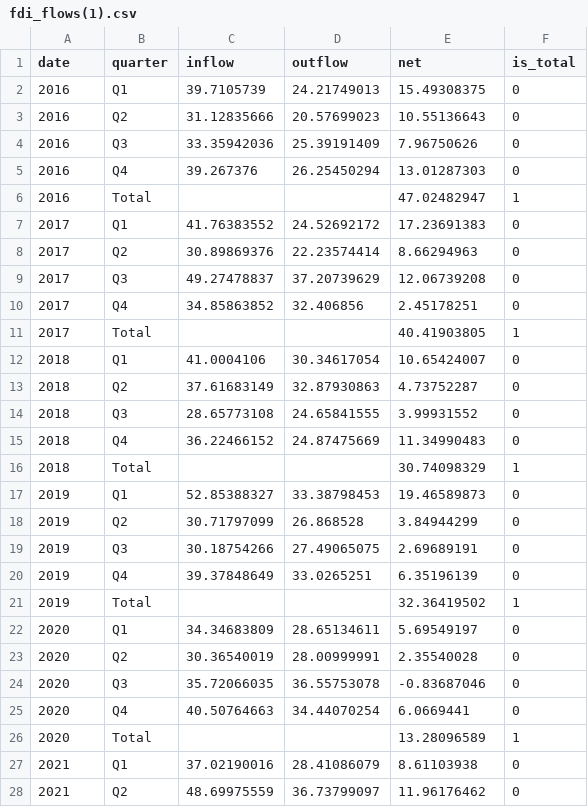
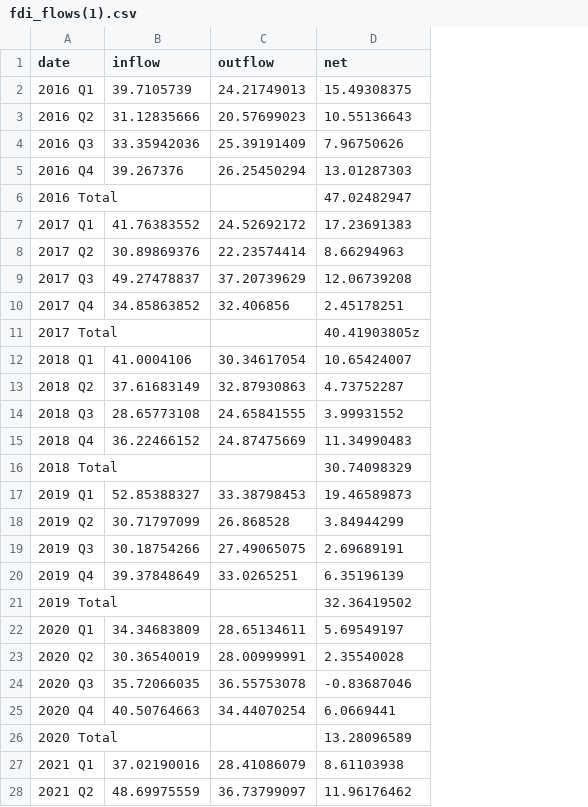
Before and after one commit to NewBBBBBB/FIT3179-Assignment-2, a CSV file: data/fdi_flows(1).csv, drawn as a sheet; only a part is shown; removed rows and columns are numbered as before the commit, all else as after; the diff covers the shown part only; the diff names each change by its address in the sheet, - before the commit and + after, or states it on an @@ line.

Commit message:
Upload fdi

```diff
--- a/data/fdi_flows(1).csv
+++ b/data/fdi_flows(1).csv
-column B (quarter), rows 2-10: Q1 | Q2 | Q3 | Q4 | Total | Q1 | Q2 | Q3 | Q4; rows 12-28: Q1 | Q2 | Q3 | Q4 | Total | Q1 | Q2 | Q3 | Q4 | Total | Q1 | Q2 | Q3 | Q4 | Total | Q1 | Q2
-column F (is_total), rows 2-10: 0 | 0 | 0 | 0 | 1 | 0 | 0 | 0 | 0; rows 12-28: 0 | 0 | 0 | 0 | 1 | 0 | 0 | 0 | 0 | 1 | 0 | 0 | 0 | 0 | 1 | 0 | 0
-A2 (date): 2016
+A2 (date): 2016 Q1
-A3 (date): 2016
+A3 (date): 2016 Q2
-A4 (date): 2016
+A4 (date): 2016 Q3
-A5 (date): 2016
+A5 (date): 2016 Q4
-A6 (date): 2016
+A6 (date): 2016 Total
-A7 (date): 2017
+A7 (date): 2017 Q1
-A8 (date): 2017
+A8 (date): 2017 Q2
-A9 (date): 2017
+A9 (date): 2017 Q3
-A10 (date): 2017
+A10 (date): 2017 Q4
-row 11: 2017 | Total |  |  | 40.41903805 | 1
+row 11: 2017 Total |  |  | 40.41903805z
-A12 (date): 2018
+A12 (date): 2018 Q1
-A13 (date): 2018
+A13 (date): 2018 Q2
-A14 (date): 2018
+A14 (date): 2018 Q3
-A15 (date): 2018
+A15 (date): 2018 Q4
-A16 (date): 2018
+A16 (date): 2018 Total
-A17 (date): 2019
+A17 (date): 2019 Q1
-A18 (date): 2019
+A18 (date): 2019 Q2
-A19 (date): 2019
+A19 (date): 2019 Q3
-A20 (date): 2019
+A20 (date): 2019 Q4
-A21 (date): 2019
+A21 (date): 2019 Total
-A22 (date): 2020
+A22 (date): 2020 Q1
-A23 (date): 2020
+A23 (date): 2020 Q2
-A24 (date): 2020
+A24 (date): 2020 Q3
-A25 (date): 2020
+A25 (date): 2020 Q4
-A26 (date): 2020
+A26 (date): 2020 Total
-A27 (date): 2021
+A27 (date): 2021 Q1
-A28 (date): 2021
+A28 (date): 2021 Q2
```
Also changed, not shown: 13 edited cells elsewhere in this file.
